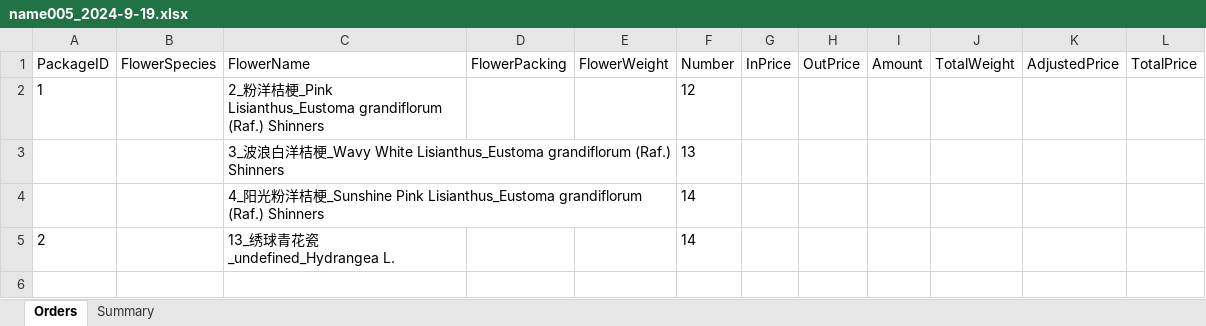
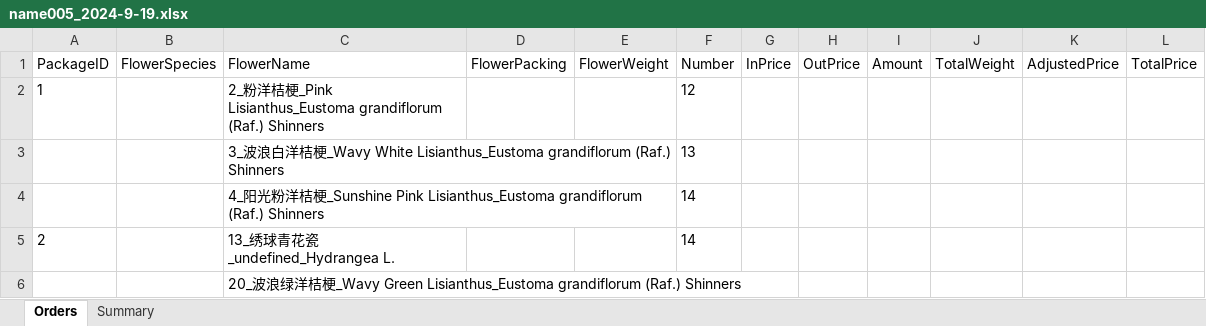
Before and after one commit to Y-small-space/FlowerShopWeb, an Excel workbook: DateBase/orders/name005_2024-9-19.xlsx, sheet Orders, drawn as a sheet; values as stored, in another font and other column widths than the file's, no borders; the diff names each change by its address in the sheet, - before the commit and + after, or states it on an @@ line.

Commit message:
Update DateBase/orders/name005_2024-9-19.xlsx

```diff
--- a/DateBase/orders/name005_2024-9-19.xlsx (sheet Orders)
+++ b/DateBase/orders/name005_2024-9-19.xlsx (sheet Orders)
+row 6:  |  | 20_波浪绿洋桔梗_Wavy Green Lisianthus_Eustoma grandiflorum (Raf.) Shinners
```
Also changed, not shown: sheet Summary.
